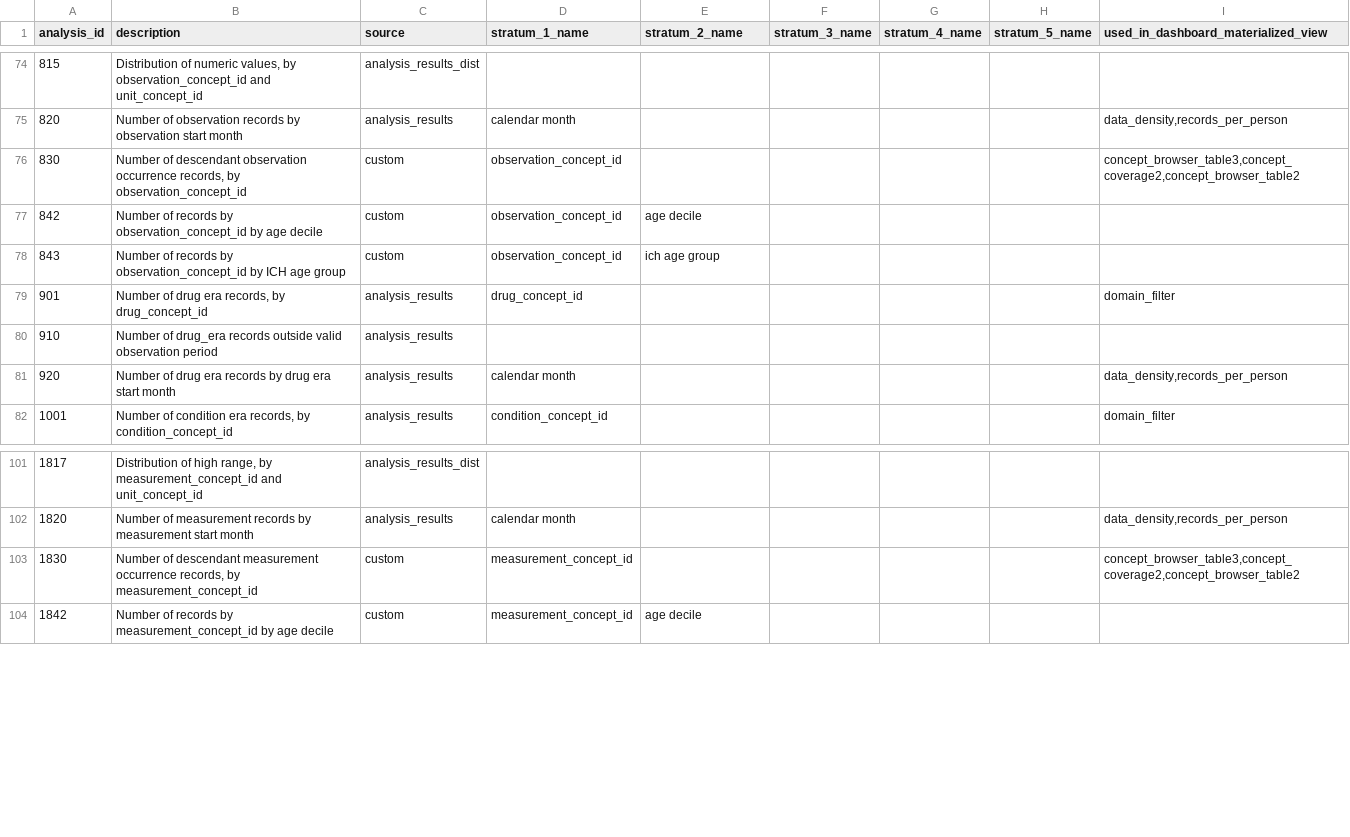
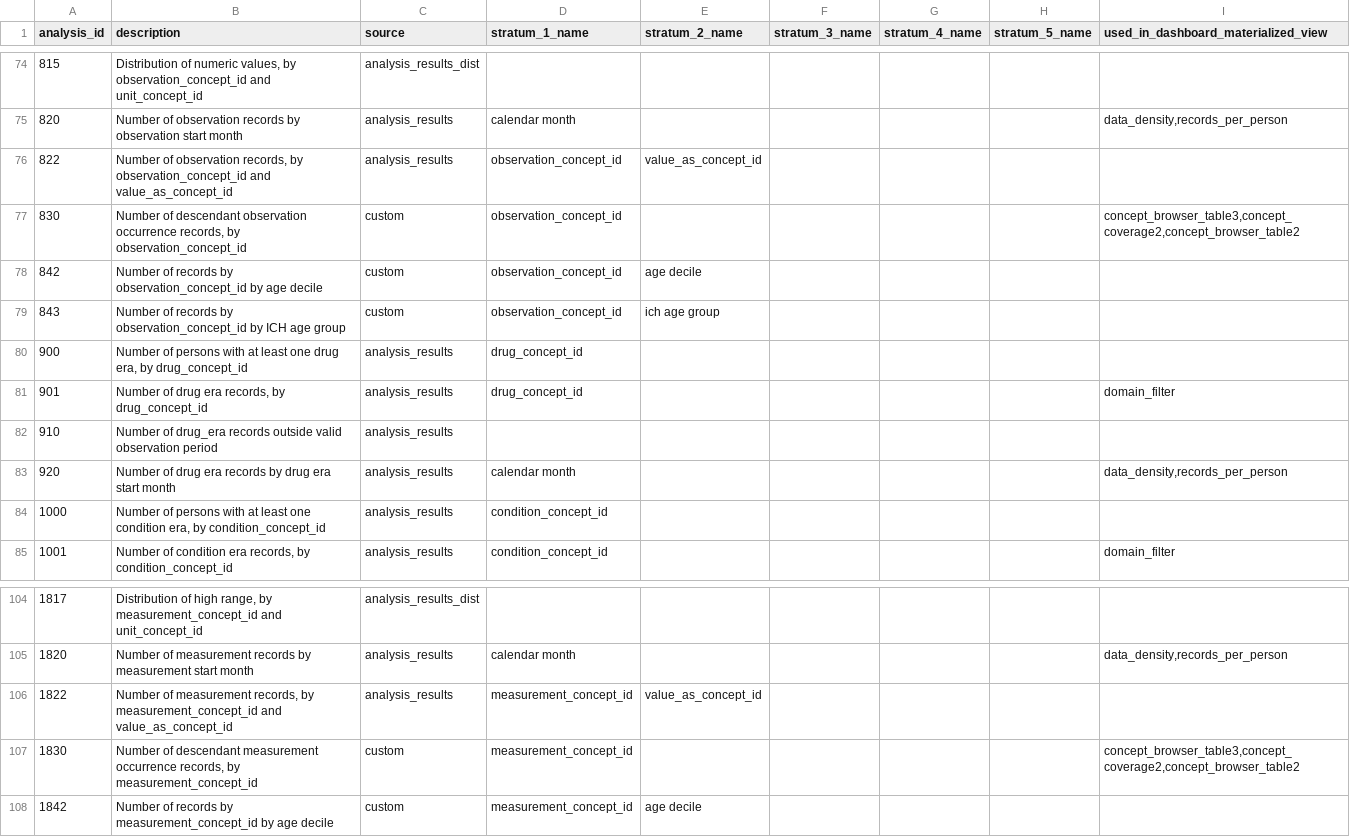
Before and after one commit to darwin-eu/DashboardExport, a CSV file: inst/csv/required_analysis_ids.csv, drawn as a sheet; only a part is shown, gaps mark what is left out.

Commit message:
include 4 more analysis from achilles

```diff
--- a/inst/csv/required_analysis_ids.csv
+++ b/inst/csv/required_analysis_ids.csv
@@ -75,2 +75,3 @@ analysis_id,description,source,stratum_1_name,stratum_2_name,stratum_3_name,stra
 820,Number of observation records  by observation start month,analysis_results,calendar month,,,,,"data_density,records_per_person"
+822,"Number of observation records, by observation_concept_id and value_as_concept_id",analysis_results,observation_concept_id,value_as_concept_id,,,,
 830,"Number of descendant observation occurrence records, by observation_concept_id",custom,observation_concept_id,,,,,"concept_browser_table3,concept_coverage2,concept_browser_table2"
@@ -78,2 +79,3 @@ analysis_id,description,source,stratum_1_name,stratum_2_name,stratum_3_name,stra
 843,Number of records by observation_concept_id by ICH age group,custom,observation_concept_id,ich age group,,,,
+900,"Number of persons with at least one drug era, by drug_concept_id",analysis_results,drug_concept_id,,,,,
 901,"Number of drug era records, by drug_concept_id",analysis_results,drug_concept_id,,,,,domain_filter
@@ -81,2 +83,3 @@ analysis_id,description,source,stratum_1_name,stratum_2_name,stratum_3_name,stra
 920,Number of drug era records by drug era start month,analysis_results,calendar month,,,,,"data_density,records_per_person"
+1000,"Number of persons with at least one condition era, by condition_concept_id",analysis_results,condition_concept_id,,,,,
 1001,"Number of condition era records, by condition_concept_id",analysis_results,condition_concept_id,,,,,domain_filter
@@ -102,2 +105,3 @@ analysis_id,description,source,stratum_1_name,stratum_2_name,stratum_3_name,stra
 1820,Number of measurement records  by measurement start month,analysis_results,calendar month,,,,,"data_density,records_per_person"
+1822,"Number of measurement records, by measurement_concept_id and value_as_concept_id",analysis_results,measurement_concept_id,value_as_concept_id,,,,
 1830,"Number of descendant measurement occurrence records, by measurement_concept_id",custom,measurement_concept_id,,,,,"concept_browser_table3,concept_coverage2,concept_browser_table2"
```
